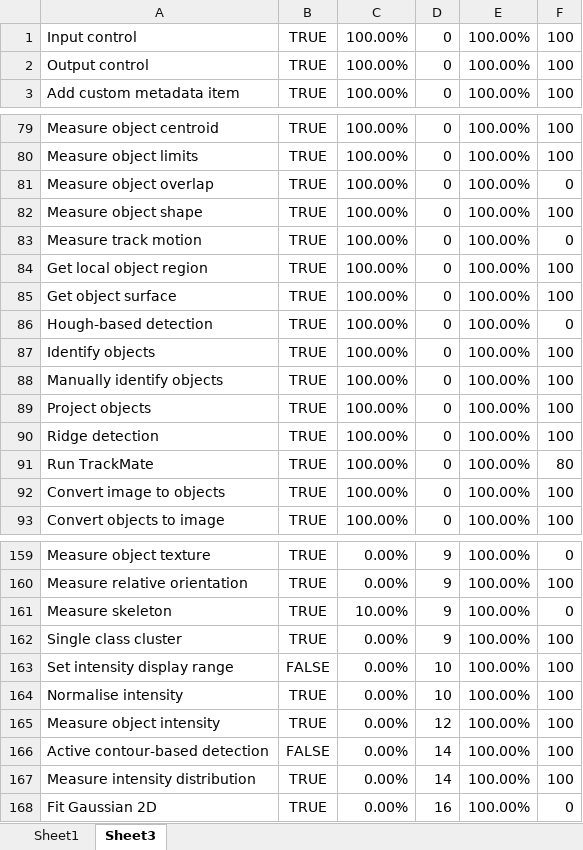
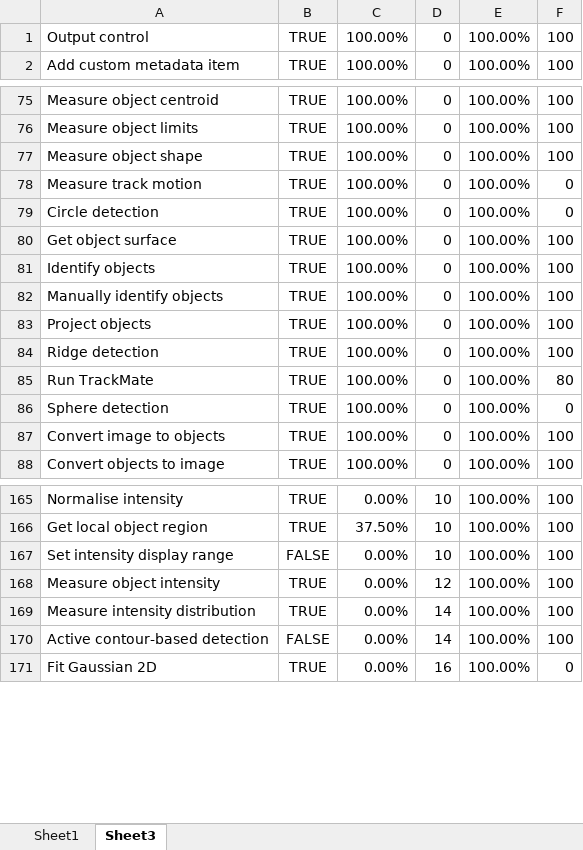
Before and after one commit to mianalysis/mia, an Excel workbook: CoverageHistory.xlsx, sheet Sheet3, drawn as a sheet; only a part is shown, gaps mark what is left out; values as stored, in another font and other column widths than the file's, no borders; removed rows and columns are numbered as before the commit, all else as after; the diff covers the shown part only; the diff names each change by its address in the sheet, - before the commit and + after, or states it on an @@ line.

```diff
--- a/CoverageHistory.xlsx (sheet Sheet3)
+++ b/CoverageHistory.xlsx (sheet Sheet3)
@@ row 1 moved to row 130: Input control @@
@@ row 81 moved to row 134: Measure object overlap @@
-A79: Get local object region
+A79: Circle detection
-F79: 100
+F79: 0
-row 86: Hough-based detection | TRUE | 100.00% | 0 | 100.00% | 0
+row 86: Sphere detection | TRUE | 100.00% | 0 | 100.00% | 0
-A165: Measure object texture
+A165: Normalise intensity
-D165: 9
+D165: 10
-F165: 0
+F165: 100
@@ row 160 moved to row 159: Measure relative orientation @@
@@ row 161 moved to row 160: Measure skeleton @@
-A166: Single class cluster
+A166: Get local object region
-C166: 0.00%
+C166: 37.50%
-D166: 9
+D166: 10
-row 164: Normalise intensity | TRUE | 0.00% | 10 | 100.00% | 100
@@ row 167 moved to row 169: Measure intensity distribution @@
```
Also changed, not shown: 4 added rows and 9 moved rows elsewhere in this sheet, sheet Sheet1, charts or pictures, 6 other files.
